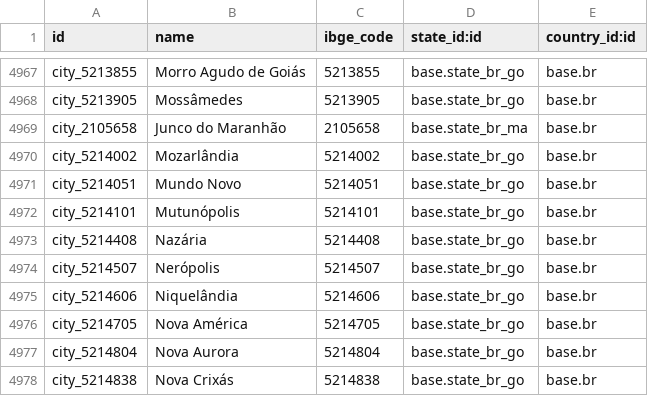
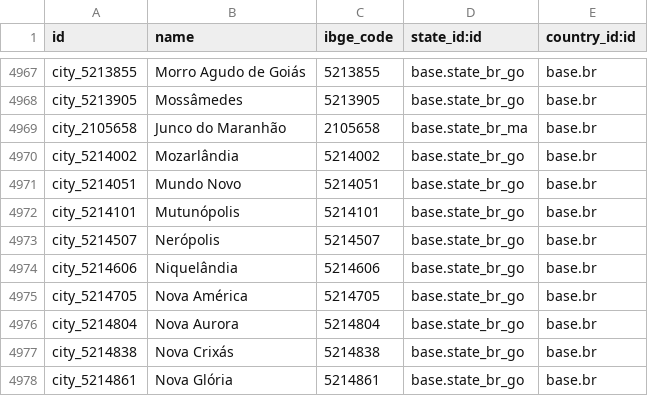
Before and after one commit to akretion/l10n_brazil, a CSV file: l10n_br_base/data/res.city.csv, drawn as a sheet; only a part is shown, gaps mark what is left out; the shorter side is filled out with more unchanged rows.

Commit message:
[FIX] l10n_br_base: Remove duplicated City, necessary by inclusion of odoo-pre-commit-hooks library, error csv-duplicate-record-id.

```diff
--- a/l10n_br_base/data/res.city.csv
+++ b/l10n_br_base/data/res.city.csv
@@ -4972,3 +4972,2 @@
 "city_5214101","Mutunópolis","5214101","base.state_br_go","base.br"
-"city_5214408","Nazária","5214408","base.state_br_go","base.br"
 "city_5214507","Nerópolis","5214507","base.state_br_go","base.br"
```
